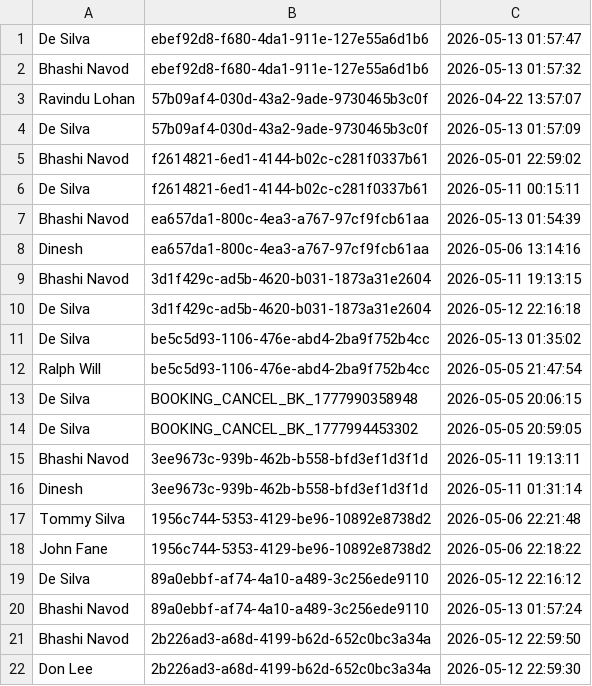
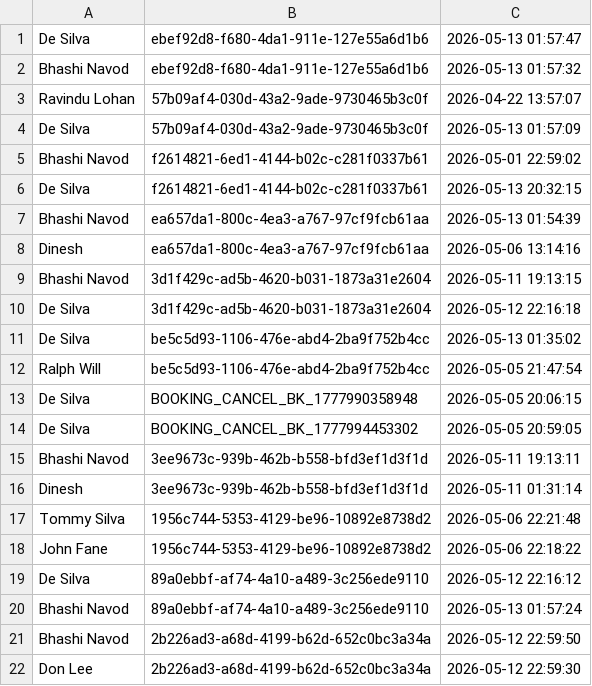
Before and after one commit to it25103799/Real-Estate-Property-Portal-G32, a TSV file: src/main/webapp/WEB-INF/inquiry_reads.tsv, drawn as a sheet.

```diff
--- a/src/main/webapp/WEB-INF/inquiry_reads.tsv
+++ b/src/main/webapp/WEB-INF/inquiry_reads.tsv
@@ -5,3 +5,3 @@ De Silva	57b09af4-030d-43a2-9ade-9730465b3c0f	2026-05-13 01:57:09
 Bhashi Navod	f2614821-6ed1-4144-b02c-c281f0337b61	2026-05-01 22:59:02
-De Silva	f2614821-6ed1-4144-b02c-c281f0337b61	2026-05-11 00:15:11
+De Silva	f2614821-6ed1-4144-b02c-c281f0337b61	2026-05-13 20:32:15
 Bhashi Navod	ea657da1-800c-4ea3-a767-97cf9fcb61aa	2026-05-13 01:54:39
```
Also changed, not shown: 4 other files.
